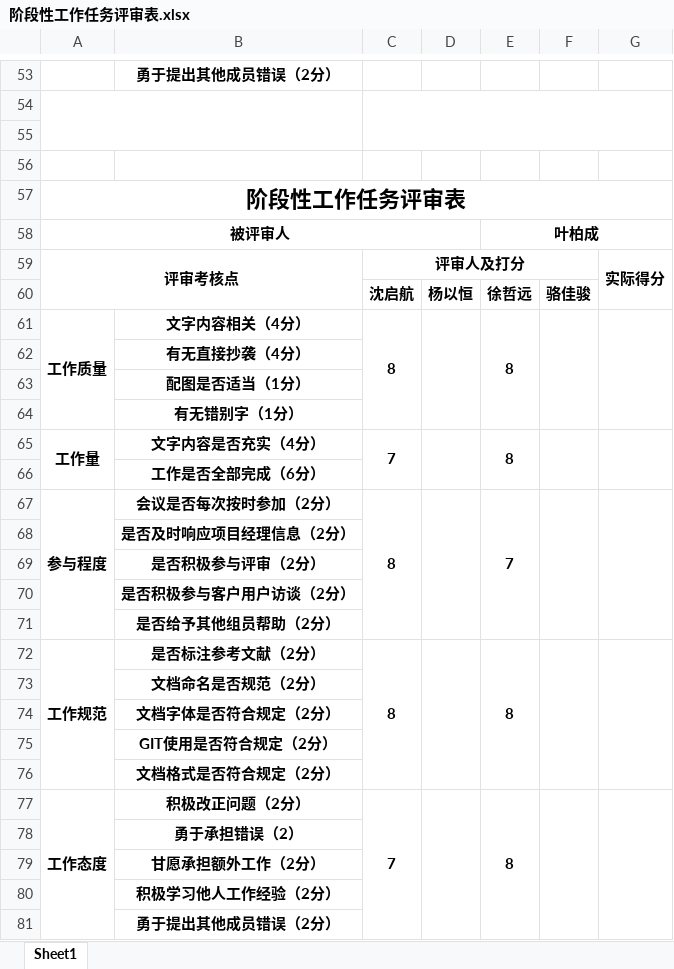
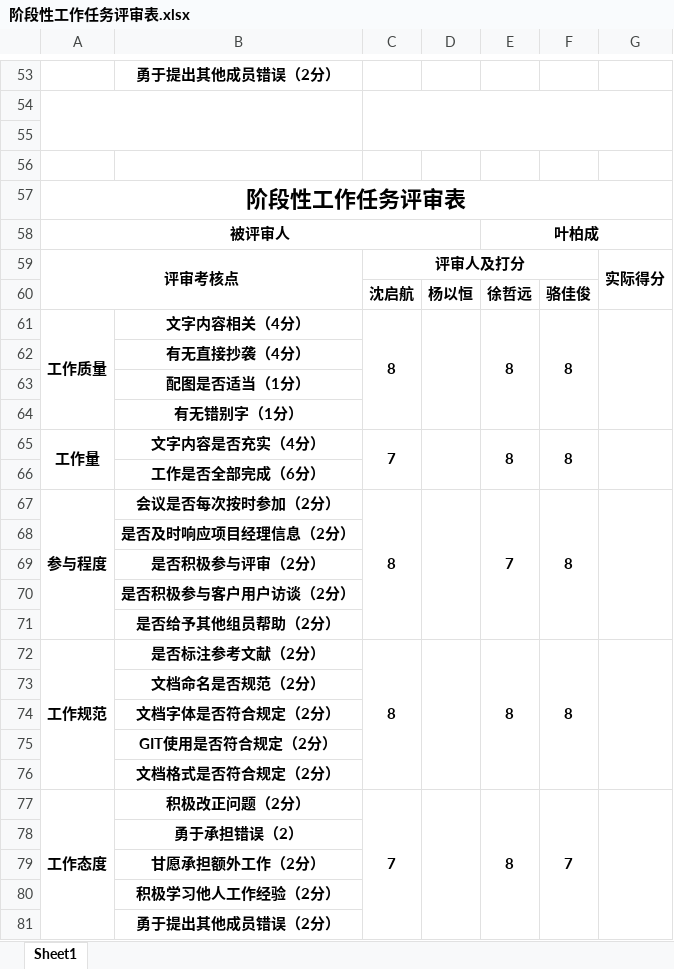
Before and after one commit to PRD2018-G03/PRD2018-G03-SoftwareEngineeringProject, an Excel workbook: 需求工程项目/阶段性工作任务评审表.xlsx, sheet Sheet1, drawn as a sheet; only a part is shown, gaps mark what is left out; values as stored, in another font and other column widths than the file's, no borders; the diff covers the shown part only; the diff names each change by its address in the sheet, - before the commit and + after, or states it on an @@ line.

```diff
--- a/需求工程项目/阶段性工作任务评审表.xlsx (sheet Sheet1)
+++ b/需求工程项目/阶段性工作任务评审表.xlsx (sheet Sheet1)
-F60: 骆佳骏
+F60: 骆佳俊
-F61: (empty)
+F61: 8
-F65: (empty)
+F65: 8
-F67: (empty)
+F67: 8
-F72: (empty)
+F72: 8
-F77: (empty)
+F77: 7
```
Also changed, not shown: 21 edited cells elsewhere in this sheet.
